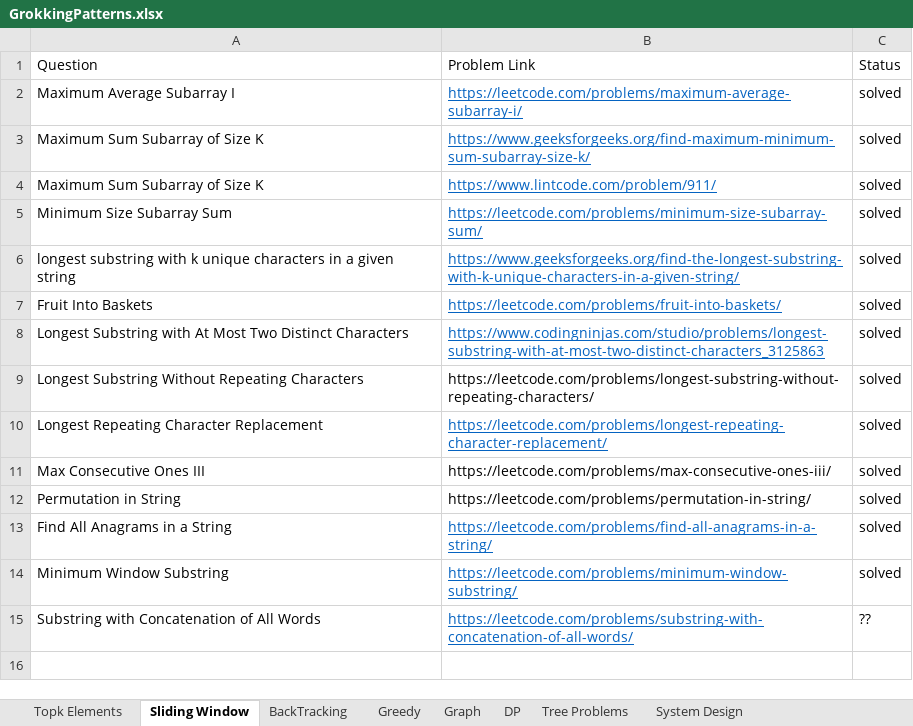
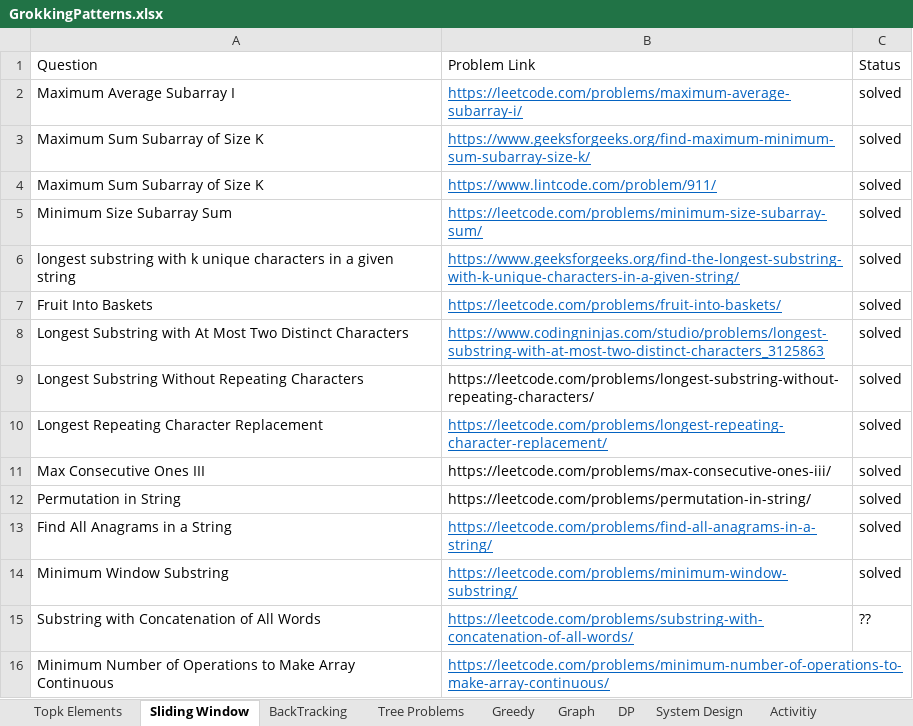
Before and after one commit to tlukka/coding-pattern-grokking, an Excel workbook: solutions/src/grokkingpattern/GrokkingPatterns.xlsx, sheet Sliding Window, drawn as a sheet; values as stored, in another font and other column widths than the file's, no borders; the diff names each change by its address in the sheet, - before the commit and + after, or states it on an @@ line.

```diff
--- a/solutions/src/grokkingpattern/GrokkingPatterns.xlsx (sheet Sliding Window)
+++ b/solutions/src/grokkingpattern/GrokkingPatterns.xlsx (sheet Sliding Window)
+sheet tab: Activitiy
@@ sheet tab order changed: Topk Elements | Sliding Window | BackTracking | Tree Problems | Greedy | Graph | DP | System Design | Activitiy @@
+row 16: Minimum Number of Operations to Make Array Continuous | https://leetcode.com/problems/minimum-number-of-operations-to-make-array-continuous/
```
Also changed, not shown: sheet Graph, 41 other files.
